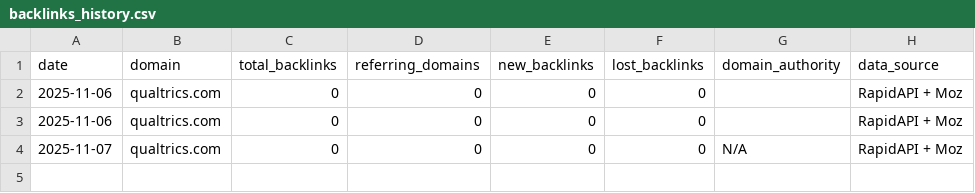
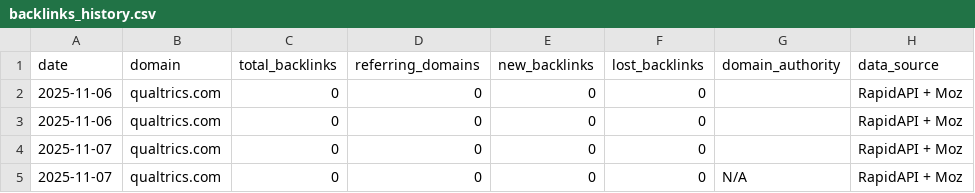
Before and after one commit to bkehoe-sketch/backlink-report, a CSV file: data/backlinks_history.csv, drawn as a sheet.

```diff
--- a/data/backlinks_history.csv
+++ b/data/backlinks_history.csv
@@ -3,2 +3,3 @@ date,domain,total_backlinks,referring_domains,new_backlinks,lost_backlinks,domai
 2025-11-06,qualtrics.com,0,0,0,0,,RapidAPI + Moz
+2025-11-07,qualtrics.com,0,0,0,0,,RapidAPI + Moz
 2025-11-07,qualtrics.com,0,0,0,0,N/A,RapidAPI + Moz
```
Also changed, not shown: 1 other file.
